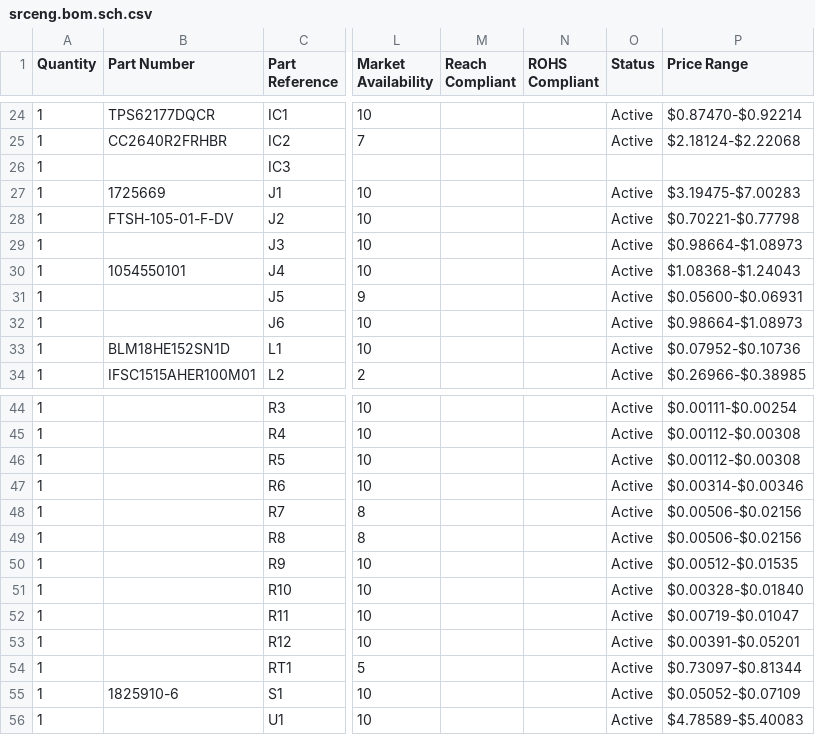
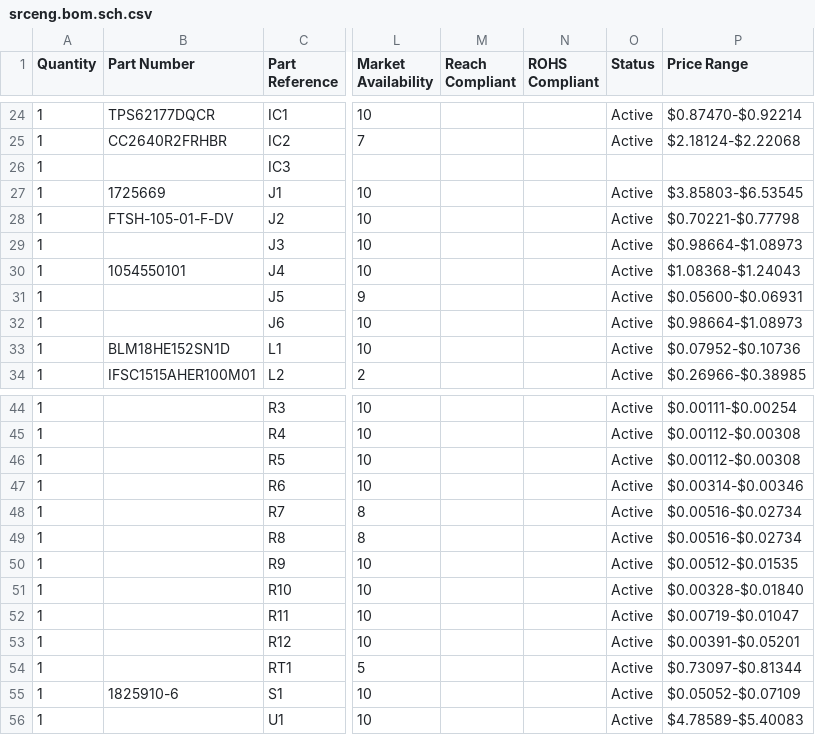
Before and after one commit to andreunifi/Orcad_Backup, a CSV file: Orcad_Workspace/workspace/projects/moisturesensor/so1l_output/srceng.bom.sch.csv, drawn as a sheet; only a part is shown, gaps mark what is left out; the diff names each change by its address in the sheet, - before the commit and + after, or states it on an @@ line.

```diff
--- a/Orcad_Workspace/workspace/projects/moisturesensor/so1l_output/srceng.bom.sch.csv
+++ b/Orcad_Workspace/workspace/projects/moisturesensor/so1l_output/srceng.bom.sch.csv
-P27 (Price Range): $3.19475-$7.00283
+P27 (Price Range): $3.85803-$6.53545
-P48:P49 (Price Range): $0.00506-$0.02156
+P48:P49 (Price Range): $0.00516-$0.02734
```
Also changed, not shown: 23 other files.
